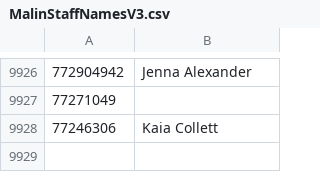
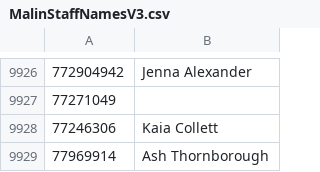
Before and after one commit to ashyAU/Malin-Multiform, a CSV file: bin/Debug/net8.0-windows/MalinStaffNamesV3.csv, drawn as a sheet; only a part is shown, gaps mark what is left out.

```diff
--- a/bin/Debug/net8.0-windows/MalinStaffNamesV3.csv
+++ b/bin/Debug/net8.0-windows/MalinStaffNamesV3.csv
@@ -9928 +9928,2 @@
 77246306,Kaia Collett
+77969914,Ash Thornborough
```
Also changed, not shown: bin/Release/net8.0-windows/MalinStaffNamesV3.csv, 39 other files.
